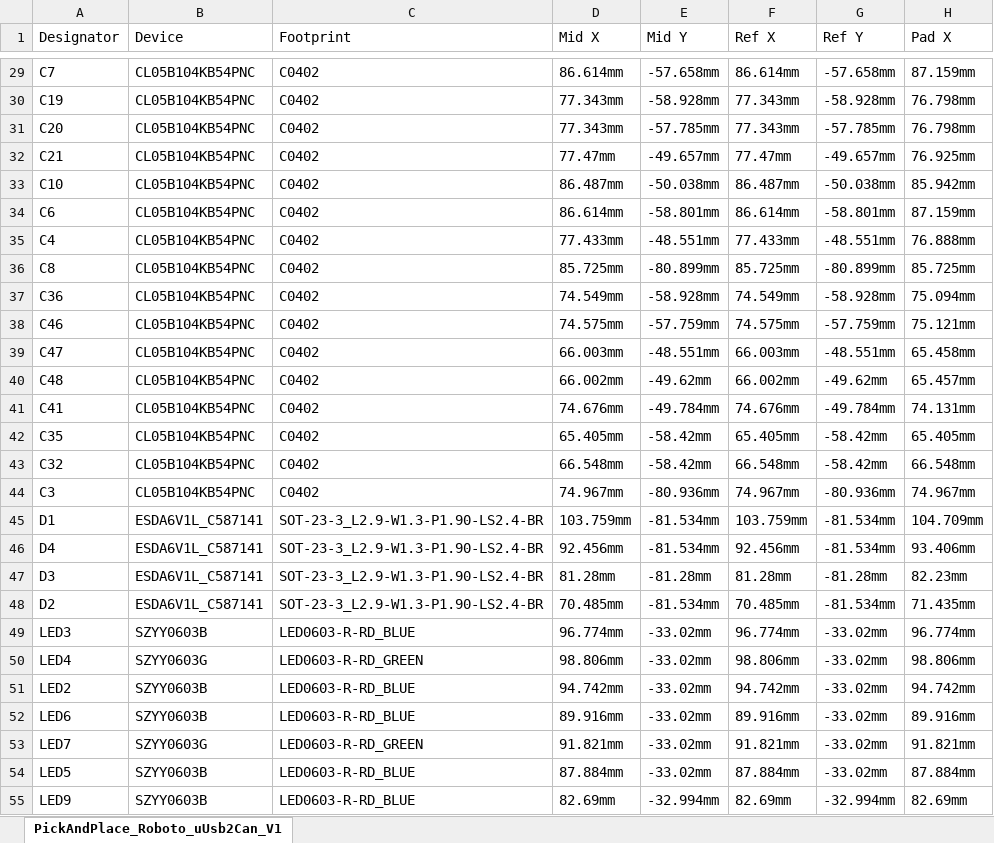
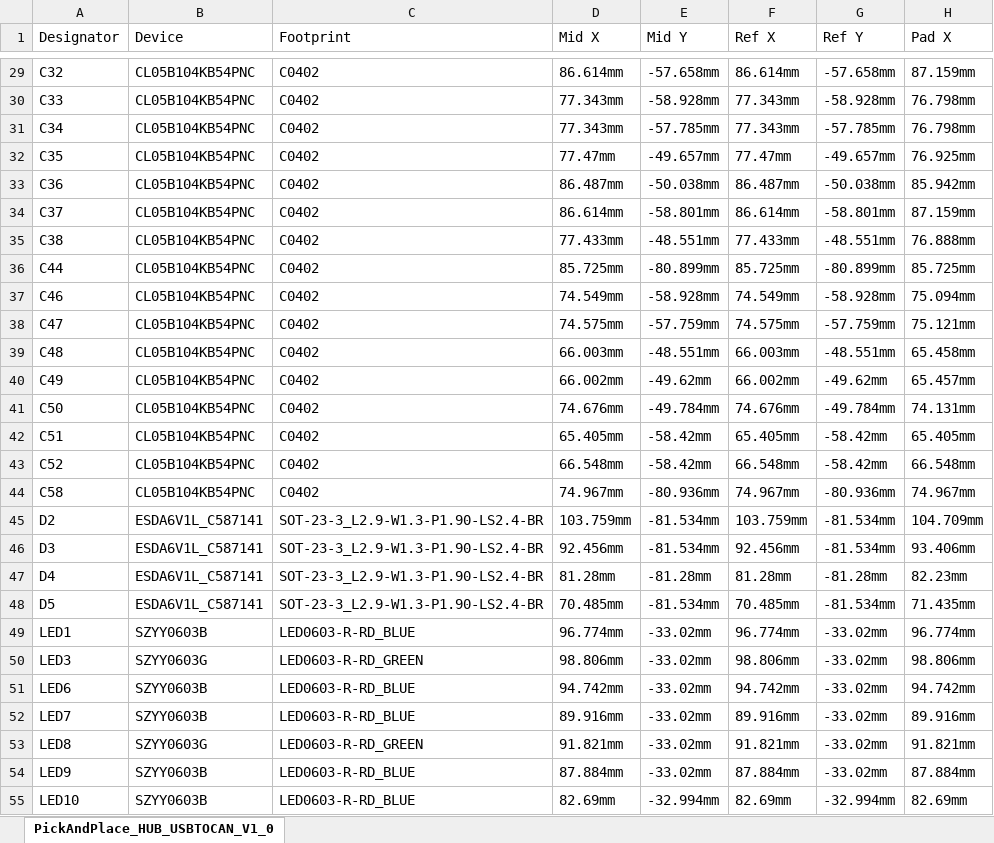
Before and after one commit to Roboparty/Atom01_hardware, an Excel workbook: atom01_pcb/Roboto_Usb2Can/02_Assembly/PickAndPlace_HUB_USBTOCAN_V1_0.xlsx, sheet PickAndPlace_HUB_USBTOCAN_V1_0, drawn as a sheet; only a part is shown, gaps mark what is left out; values as stored, in another font and other column widths than the file's, no borders; the diff covers the shown part only; the diff names each change by its address in the sheet, - before the commit and + after, or states it on an @@ line.

```diff
--- a/atom01_pcb/Roboto_Usb2Can/02_Assembly/PickAndPlace_HUB_USBTOCAN_V1_0.xlsx (sheet PickAndPlace_HUB_USBTOCAN_V1_0)
+++ b/atom01_pcb/Roboto_Usb2Can/02_Assembly/PickAndPlace_HUB_USBTOCAN_V1_0.xlsx (sheet PickAndPlace_HUB_USBTOCAN_V1_0)
-sheet tab: PickAndPlace_Roboto_uUsb2Can_V1
+sheet tab: PickAndPlace_HUB_USBTOCAN_V1_0
-A29 (Designator): C7
+A29 (Designator): C32
-A30 (Designator): C19
+A30 (Designator): C33
-A31 (Designator): C20
+A31 (Designator): C34
-A32 (Designator): C21
+A32 (Designator): C35
-A33 (Designator): C10
+A33 (Designator): C36
-A34 (Designator): C6
+A34 (Designator): C37
-A35 (Designator): C4
+A35 (Designator): C38
-A36 (Designator): C8
+A36 (Designator): C44
-A37 (Designator): C36
+A37 (Designator): C46
-A38 (Designator): C46
+A38 (Designator): C47
-A39 (Designator): C47
+A39 (Designator): C48
-A40 (Designator): C48
+A40 (Designator): C49
-A41 (Designator): C41
+A41 (Designator): C50
-A42 (Designator): C35
+A42 (Designator): C51
-A43 (Designator): C32
+A43 (Designator): C52
-A44 (Designator): C3
+A44 (Designator): C58
-A45 (Designator): D1
+A45 (Designator): D2
-A46 (Designator): D4
+A46 (Designator): D3
-A47 (Designator): D3
+A47 (Designator): D4
-A48 (Designator): D2
+A48 (Designator): D5
-A49 (Designator): LED3
+A49 (Designator): LED1
-A50 (Designator): LED4
+A50 (Designator): LED3
-A51 (Designator): LED2
+A51 (Designator): LED6
-A52 (Designator): LED6
+A52 (Designator): LED7
-A53 (Designator): LED7
+A53 (Designator): LED8
-A54 (Designator): LED5
+A54 (Designator): LED9
-A55 (Designator): LED9
+A55 (Designator): LED10
```
Also changed, not shown: 3 added rows, 1 removed row and 140 edited cells elsewhere in this sheet, atom01_pcb/Roboto_Usb2Can/02_Assembly/HUB-USB2CAN_Bom.xlsx.
